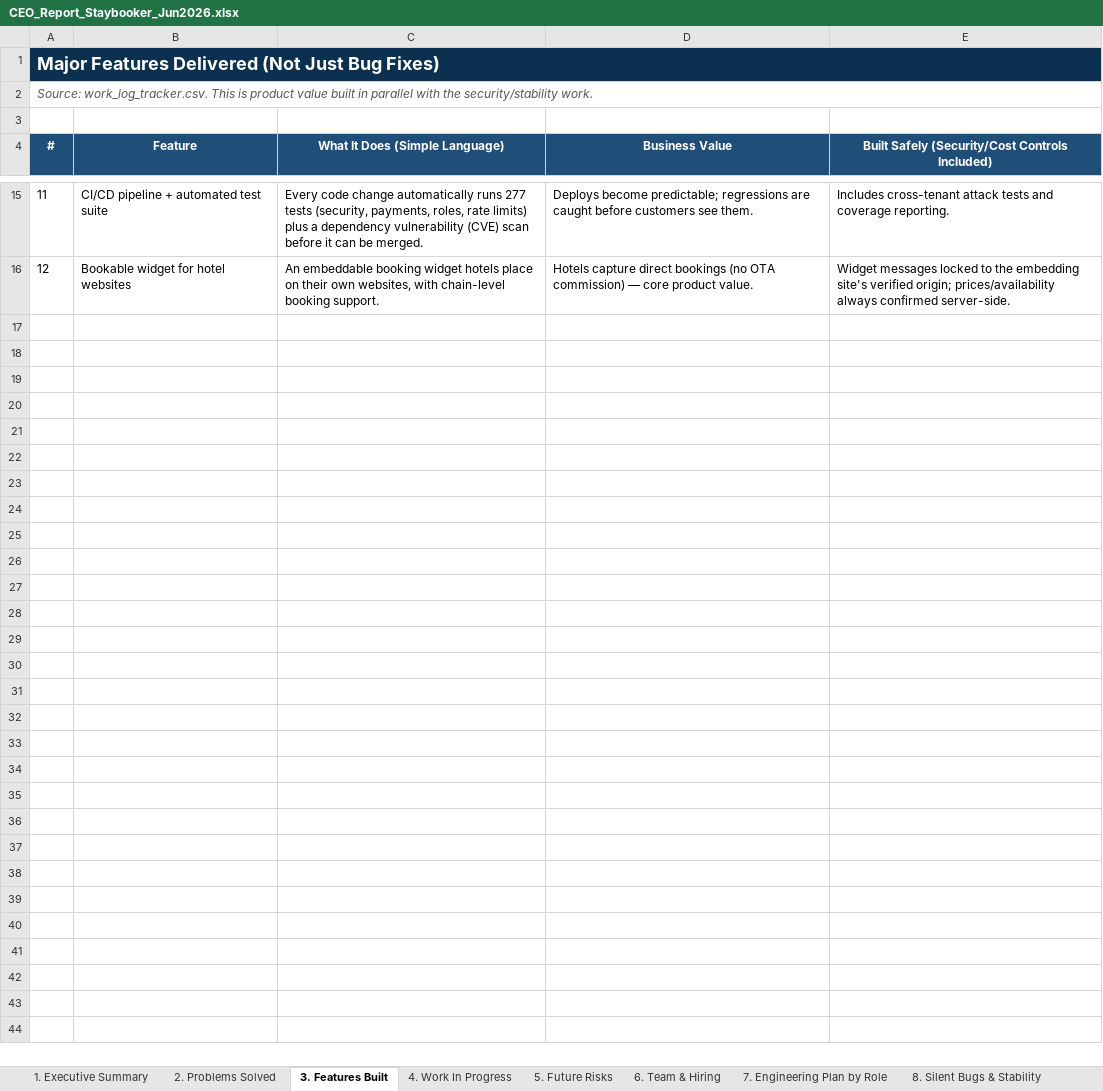
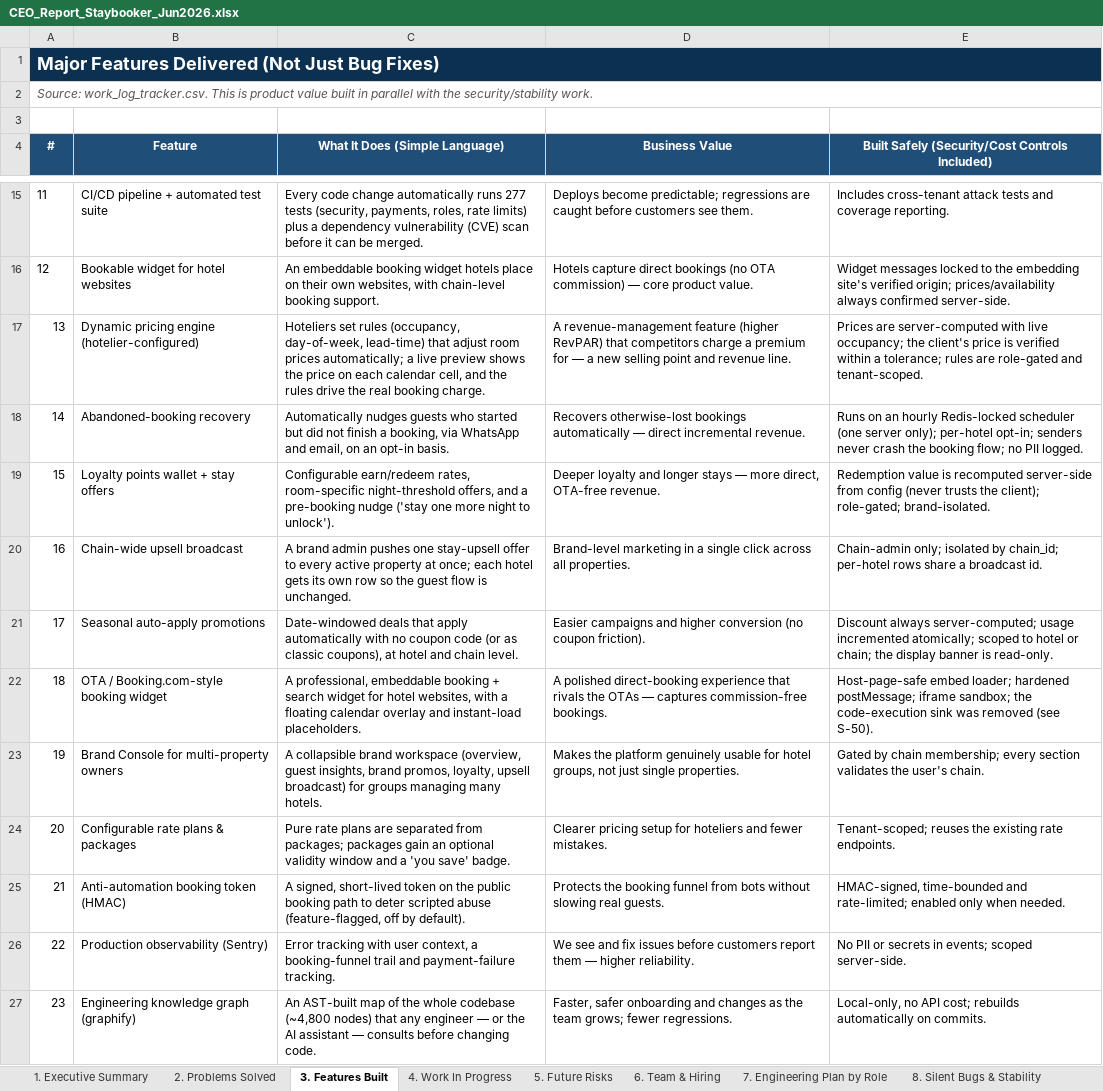
Before and after one commit to ToufiqQureshi/ai-based_booking-engine, an Excel workbook: docs/CEO_Report_Staybooker_Jun2026.xlsx, sheet 3. Features Built, drawn as a sheet; only a part is shown, gaps mark what is left out; values as stored, in another font and other column widths than the file's, no borders; the diff names each change by its address in the sheet, - before the commit and + after, or states it on an @@ line.

```diff
--- a/docs/CEO_Report_Staybooker_Jun2026.xlsx (sheet 3. Features Built)
+++ b/docs/CEO_Report_Staybooker_Jun2026.xlsx (sheet 3. Features Built)
+row 17: 13 | Dynamic pricing engine (hotelier-configured) | Hoteliers set rules (occupancy, day-of-week, lead-time) that adjust room prices automatically; a live preview shows the price on each calendar cell, and the rules drive the real booking charge. | A revenue-management feature (higher RevPAR) that competitors charge a premium for — a new selling point and revenue line. | Prices are server-computed with live occupancy; the client's price is verified within a tolerance; rules are role-gated and tenant-scoped.
+row 18: 14 | Abandoned-booking recovery | Automatically nudges guests who started but did not finish a booking, via WhatsApp and email, on an opt-in basis. | Recovers otherwise-lost bookings automatically — direct incremental revenue. | Runs on an hourly Redis-locked scheduler (one server only); per-hotel opt-in; senders never crash the booking flow; no PII logged.
+row 19: 15 | Loyalty points wallet + stay offers | Configurable earn/redeem rates, room-specific night-threshold offers, and a pre-booking nudge ('stay one more night to unlock'). | Deeper loyalty and longer stays — more direct, OTA-free revenue. | Redemption value is recomputed server-side from config (never trusts the client); role-gated; brand-isolated.
+row 20: 16 | Chain-wide upsell broadcast | A brand admin pushes one stay-upsell offer to every active property at once; each hotel gets its own row so the guest flow is unchanged. | Brand-level marketing in a single click across all properties. | Chain-admin only; isolated by chain_id; per-hotel rows share a broadcast id.
+row 21: 17 | Seasonal auto-apply promotions | Date-windowed deals that apply automatically with no coupon code (or as classic coupons), at hotel and chain level. | Easier campaigns and higher conversion (no coupon friction). | Discount always server-computed; usage incremented atomically; scoped to hotel or chain; the display banner is read-only.
+row 22: 18 | OTA / Booking.com-style booking widget | A professional, embeddable booking + search widget for hotel websites, with a floating calendar overlay and instant-load placeholders. | A polished direct-booking experience that rivals the OTAs — captures commission-free bookings. | Host-page-safe embed loader; hardened postMessage; iframe sandbox; the code-execution sink was removed (see S-50).
+row 23: 19 | Brand Console for multi-property owners | A collapsible brand workspace (overview, guest insights, brand promos, loyalty, upsell broadcast) for groups managing many hotels. | Makes the platform genuinely usable for hotel groups, not just single properties. | Gated by chain membership; every section validates the user's chain.
+row 24: 20 | Configurable rate plans & packages | Pure rate plans are separated from packages; packages gain an optional validity window and a 'you save' badge. | Clearer pricing setup for hoteliers and fewer mistakes. | Tenant-scoped; reuses the existing rate endpoints.
+row 25: 21 | Anti-automation booking token (HMAC) | A signed, short-lived token on the public booking path to deter scripted abuse (feature-flagged, off by default). | Protects the booking funnel from bots without slowing real guests. | HMAC-signed, time-bounded and rate-limited; enabled only when needed.
+row 26: 22 | Production observability (Sentry) | Error tracking with user context, a booking-funnel trail and payment-failure tracking. | We see and fix issues before customers report them — higher reliability. | No PII or secrets in events; scoped server-side.
+row 27: 23 | Engineering knowledge graph (graphify) | An AST-built map of the whole codebase (~4,800 nodes) that any engineer — or the AI assistant — consults before changing code. | Faster, safer onboarding and changes as the team grows; fewer regressions. | Local-only, no API cost; rebuilds automatically on commits.
```
Also changed, not shown: sheet 2. Problems Solved, sheet 1. Executive Summary, sheet 4. Work In Progress, sheet 5. Future Risks, sheet 8. Silent Bugs & Stability, sheet 6. Team & Hiring, 2 other files.
